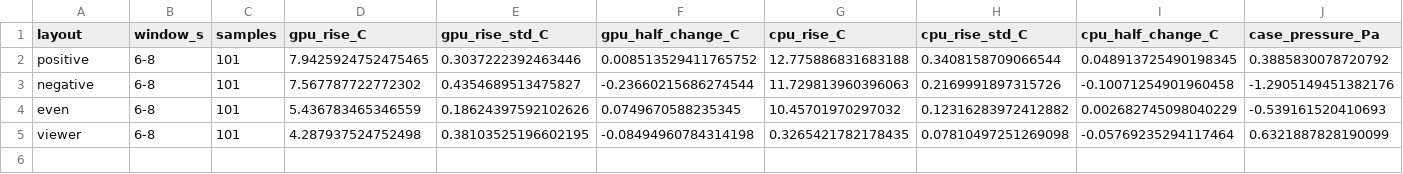
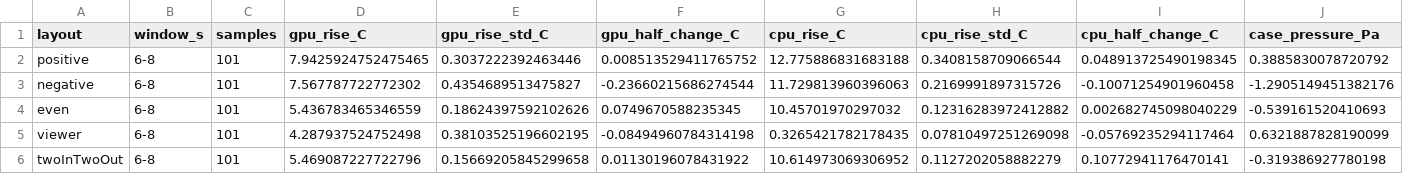
Before and after one commit to InviscidAI/OpenfoamCases, a CSV file: cases/pcCaseAirflow/results/summary.csv, drawn as a sheet; only a part is shown; rows hold the shown columns only; the diff names each change by its address in the sheet, - before the commit and + after, or states it on an @@ line.

```diff
--- a/cases/pcCaseAirflow/results/summary.csv
+++ b/cases/pcCaseAirflow/results/summary.csv
+row 6: twoInTwoOut | 6-8 | 101 | 5.469087227722796 | 0.15669205845299658 | 0.01130196078431922 | 10.614973069306952 | 0.1127202058882279 | 0.10772941176470141 | -0.319386927780198
```
Also changed, not shown: 6 other files.
